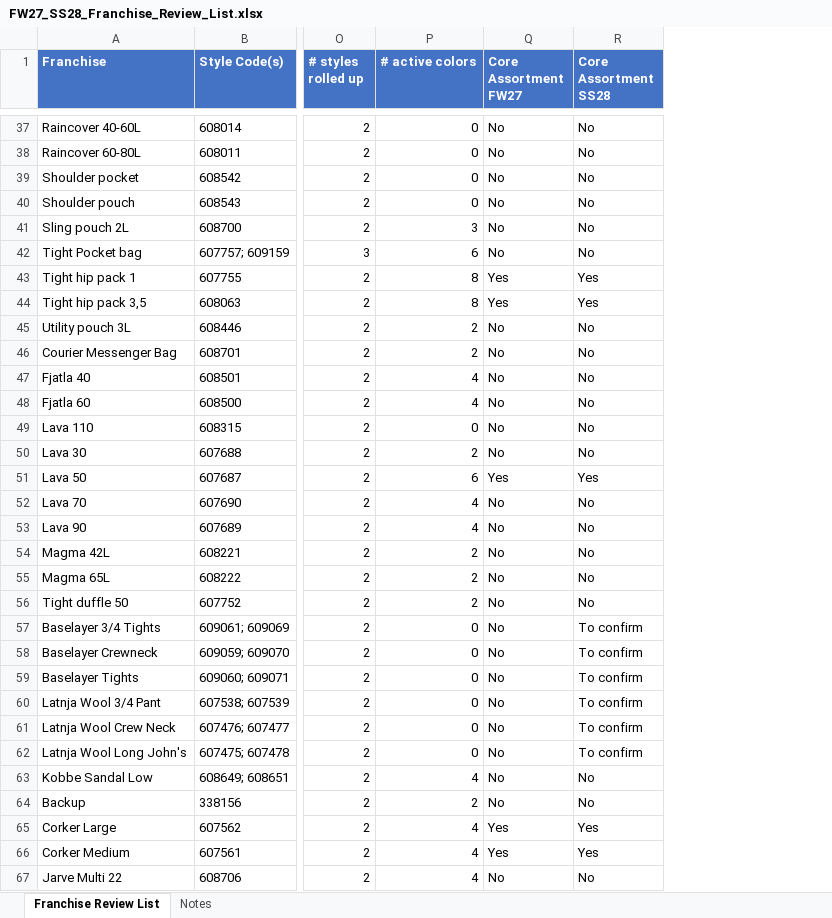
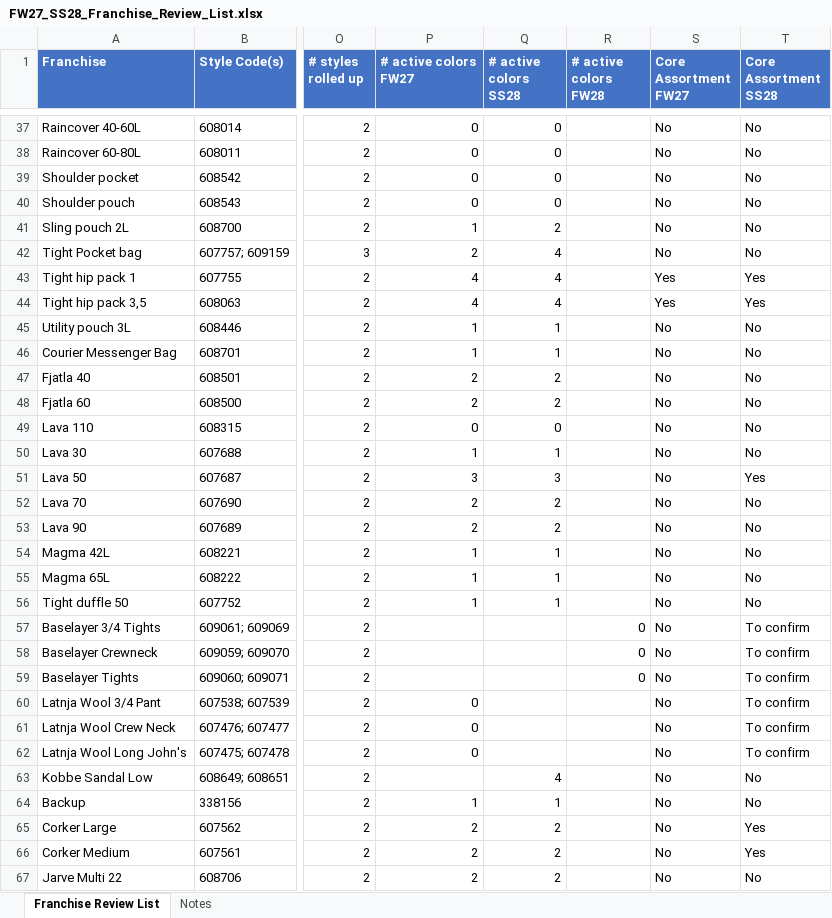
Before and after one commit to surflongboard/project_bob, an Excel workbook: data/range_review/outputs/FW27_SS28_Franchise_Review_List.xlsx, sheet Franchise Review List, drawn as a sheet; only a part is shown, gaps mark what is left out; values as stored, in another font and other column widths than the file's, no borders; addresses are those after the commit; the diff covers the shown part only; the diff names each change by its address in the sheet, - before the commit and + after, or states it on an @@ line.

```diff
--- a/data/range_review/outputs/FW27_SS28_Franchise_Review_List.xlsx (sheet Franchise Review List)
+++ b/data/range_review/outputs/FW27_SS28_Franchise_Review_List.xlsx (sheet Franchise Review List)
+column Q (# active colors SS28), rows 37-67: 0 | 0 | 0 | 0 | 2 | 4 | 4 | 4 | 1 | 1 | 2 | 2 | 0 | 1 | 3 | 2 | 2 | 1 | 1 | 1 |  |  |  |  |  |  | 4 | 1 | 2 | 2 | 2
+column R (# active colors FW28), rows 57-59: all 0
-P1: # active colors
+P1: # active colors FW27
-P41 (# active colors FW27): 3
+P41 (# active colors FW27): 1
-P42 (# active colors FW27): 6
+P42 (# active colors FW27): 2
-P43:P44 (# active colors FW27): 8
+P43:P44 (# active colors FW27): 4
-P45:P46 (# active colors FW27): 2
+P45:P46 (# active colors FW27): 1
-P47:P48 (# active colors FW27): 4
+P47:P48 (# active colors FW27): 2
-P50 (# active colors FW27): 2
+P50 (# active colors FW27): 1
-P51 (# active colors FW27): 6
+P51 (# active colors FW27): 3
-S51 (Core Assortment FW27): Yes
+S51 (Core Assortment FW27): No
-P52:P53 (# active colors FW27): 4
+P52:P53 (# active colors FW27): 2
-P54:P56 (# active colors FW27): 2
+P54:P56 (# active colors FW27): 1
-P57:P59 (# active colors FW27): 0
+P57:P59 (# active colors FW27): (empty)
-P63 (# active colors FW27): 4
+P63 (# active colors FW27): (empty)
-P64 (# active colors FW27): 2
+P64 (# active colors FW27): 1
-P65:P67 (# active colors FW27): 4
+P65:P67 (# active colors FW27): 2
-S65:S66 (Core Assortment FW27): Yes
+S65:S66 (Core Assortment FW27): No
```
Also changed, not shown: 232 edited cells elsewhere in this sheet, sheet Notes, 7 other files.
